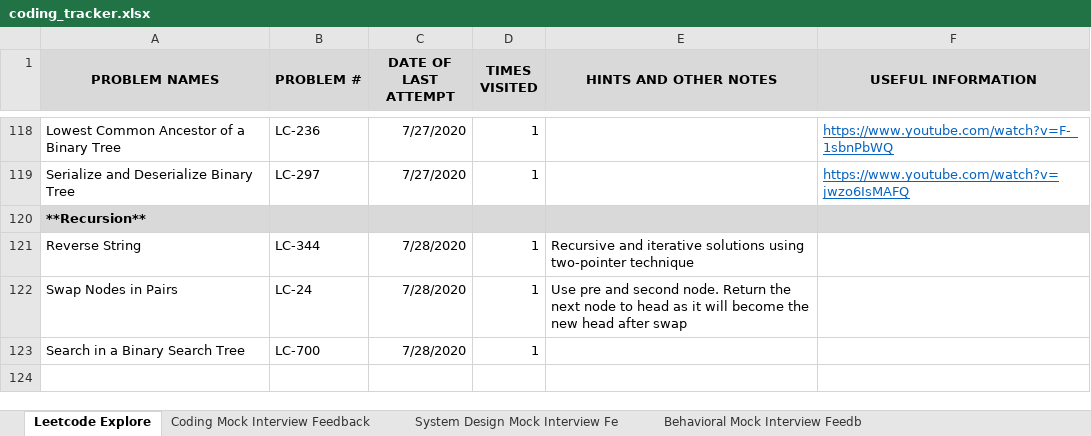
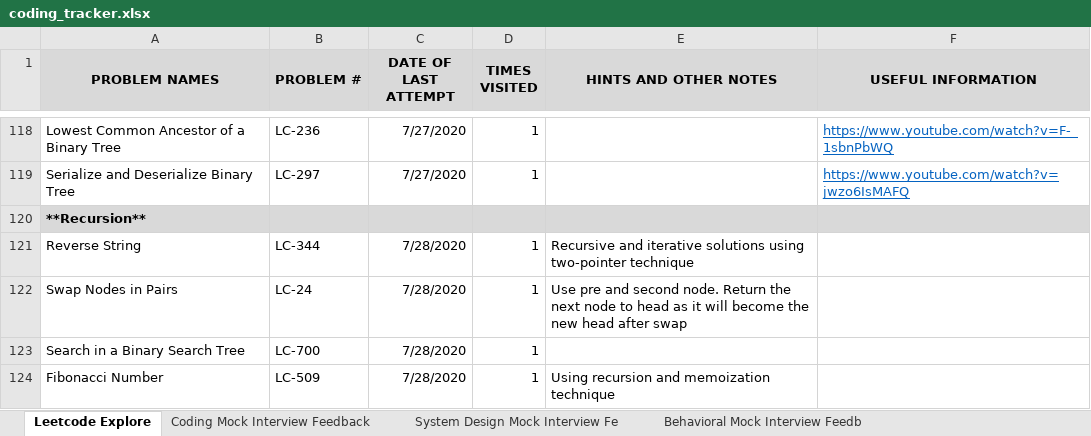
Before and after one commit to suhassrivats/Data-Structures-And-Algorithms-Implementation, an Excel workbook: coding_tracker.xlsx, sheet Leetcode Explore, drawn as a sheet; only a part is shown, gaps mark what is left out; values as stored, in another font and other column widths than the file's, no borders; the diff names each change by its address in the sheet, - before the commit and + after, or states it on an @@ line.

Commit message:
LC509_FibonacciNumber algorithm using recursion and memoization

```diff
--- a/coding_tracker.xlsx (sheet Leetcode Explore)
+++ b/coding_tracker.xlsx (sheet Leetcode Explore)
+row 124: Fibonacci Number | LC-509 | 7/28/2020 | 1 | Using recursion and memoization technique
```
Also changed, not shown: 1 other file.
